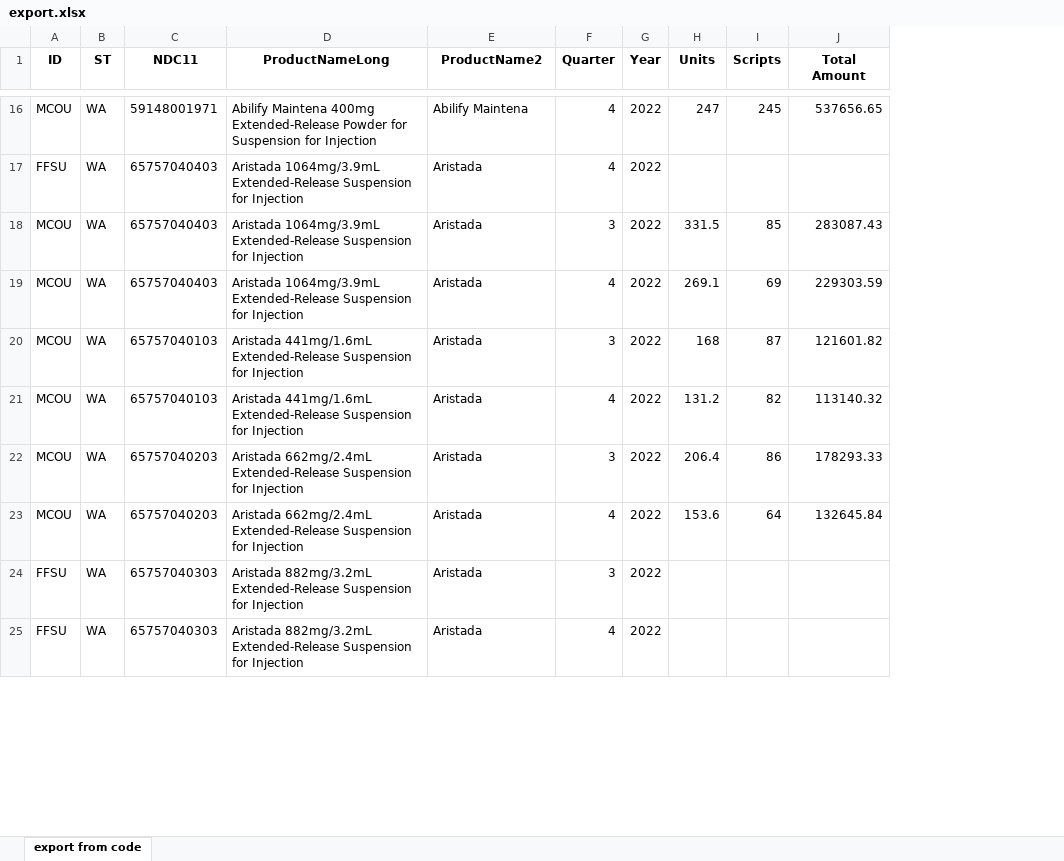
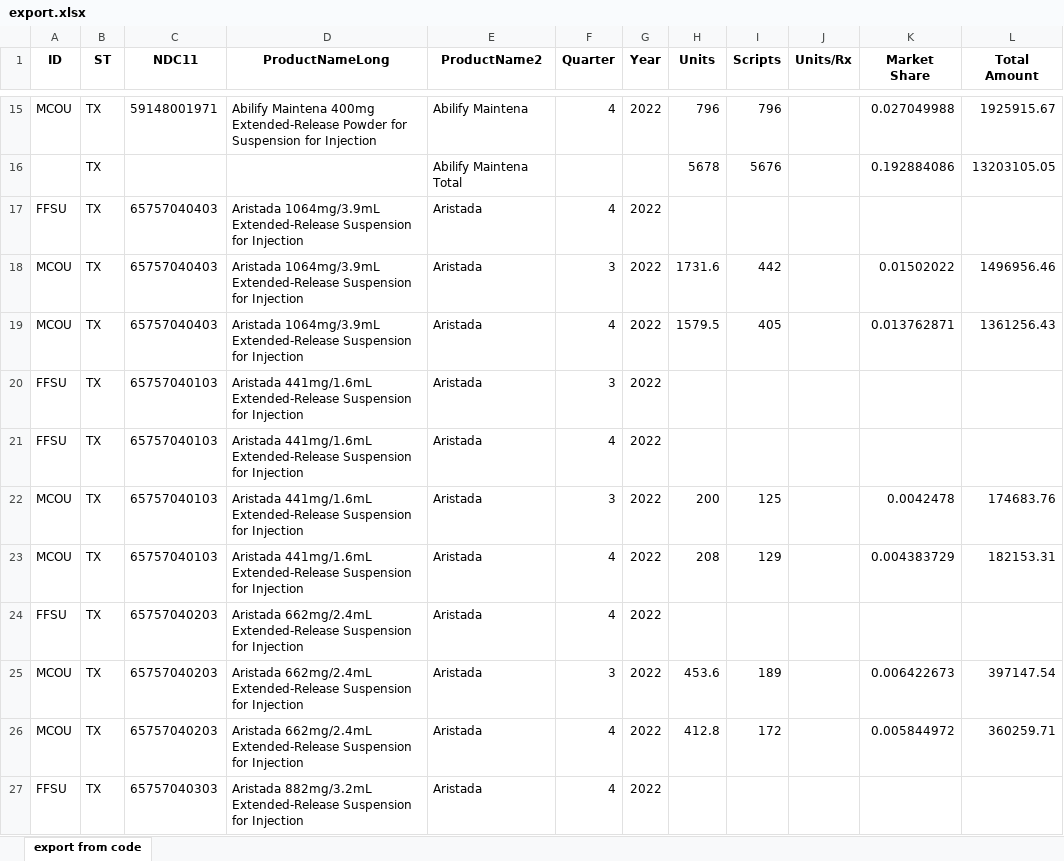
Before and after one commit to hjg20/Artia-Database, an Excel workbook: export.xlsx, sheet export from code, drawn as a sheet; only a part is shown, gaps mark what is left out; values as stored, in another font and other column widths than the file's, no borders; removed rows and columns are numbered as before the commit, all else as after; the diff covers the shown part only; the diff names each change by its address in the sheet, - before the commit and + after, or states it on an @@ line.

```diff
--- a/export.xlsx (sheet export from code)
+++ b/export.xlsx (sheet export from code)
+column J (Units/Rx), empty
+column K (Market Share), row 15: 0.027049988; rows 18-19: 0.01502022 | 0.013762871; rows 22-23: 0.0042478 | 0.004383729; rows 25-26: 0.006422673 | 0.005844972
-B15 (ST): WA
+B15 (ST): TX
-H15 (Units): 247
+H15 (Units): 796
-I15 (Scripts): 245
+I15 (Scripts): 796
-L15 (Total Amount): 537656.65
+L15 (Total Amount): 1925915.67
+row 16:  | TX |  |  | Abilify Maintena Total |  |  | 5678 | 5676 |  | 0.192884086 | 13203105.05
-B17:B19 (ST): WA
+B17:B19 (ST): TX
-H18 (Units): 331.5
+H18 (Units): 1731.6
-I18 (Scripts): 85
+I18 (Scripts): 442
-L18 (Total Amount): 283087.43
+L18 (Total Amount): 1496956.46
-H19 (Units): 269.1
+H19 (Units): 1579.5
-I19 (Scripts): 69
+I19 (Scripts): 405
-L19 (Total Amount): 229303.59
+L19 (Total Amount): 1361256.43
+row 20: FFSU | TX | 65757040103 | Aristada 441mg/1.6mL Extended-Release Suspension for Injection | Aristada | 3 | 2022
+row 21: FFSU | TX | 65757040103 | Aristada 441mg/1.6mL Extended-Release Suspension for Injection | Aristada | 4 | 2022
-B22:B23 (ST): WA
+B22:B23 (ST): TX
-H22 (Units): 168
+H22 (Units): 200
-I22 (Scripts): 87
+I22 (Scripts): 125
-L22 (Total Amount): 121601.82
+L22 (Total Amount): 174683.76
-H23 (Units): 131.2
+H23 (Units): 208
-I23 (Scripts): 82
+I23 (Scripts): 129
-L23 (Total Amount): 113140.32
+L23 (Total Amount): 182153.31
+row 24: FFSU | TX | 65757040203 | Aristada 662mg/2.4mL Extended-Release Suspension for Injection | Aristada | 4 | 2022
-B25:B26 (ST): WA
+B25:B26 (ST): TX
-H25 (Units): 206.4
+H25 (Units): 453.6
-I25 (Scripts): 86
+I25 (Scripts): 189
-L25 (Total Amount): 178293.33
+L25 (Total Amount): 397147.54
-H26 (Units): 153.6
+H26 (Units): 412.8
-I26 (Scripts): 64
+I26 (Scripts): 172
-L26 (Total Amount): 132645.84
+L26 (Total Amount): 360259.71
-row 24: FFSU | WA | 65757040303 | Aristada 882mg/3.2mL Extended-Release Suspension for Injection | Aristada | 3 | 2022
-B27 (ST): WA
+B27 (ST): TX
```
Also changed, not shown: other rows of this sheet, 1 other file.
